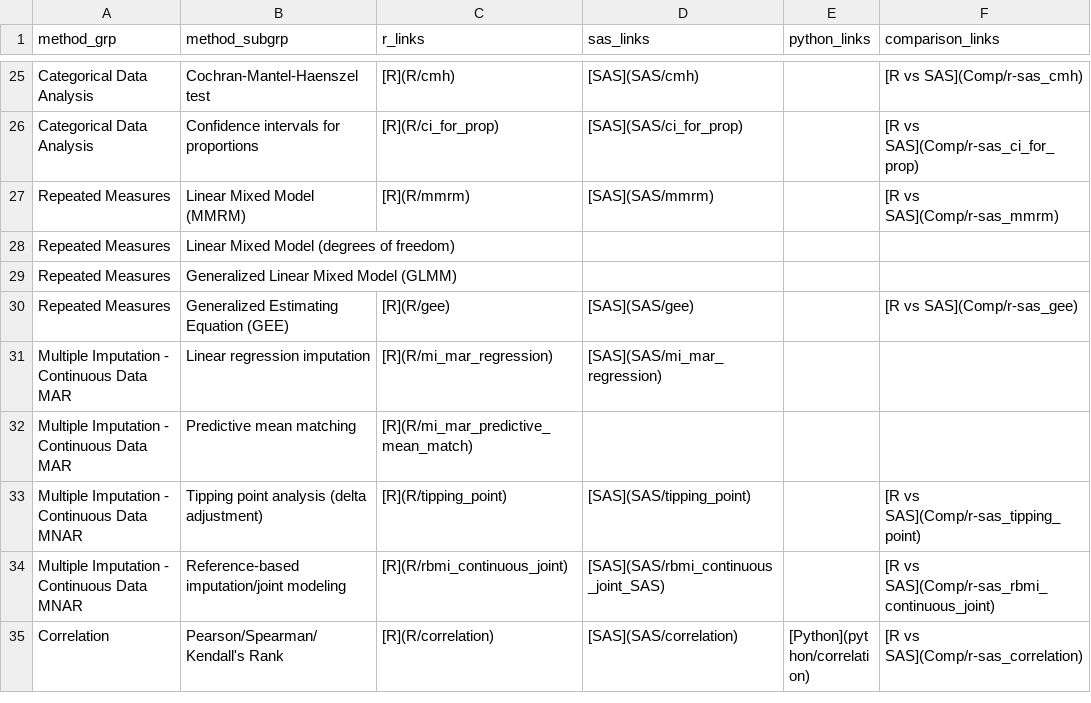
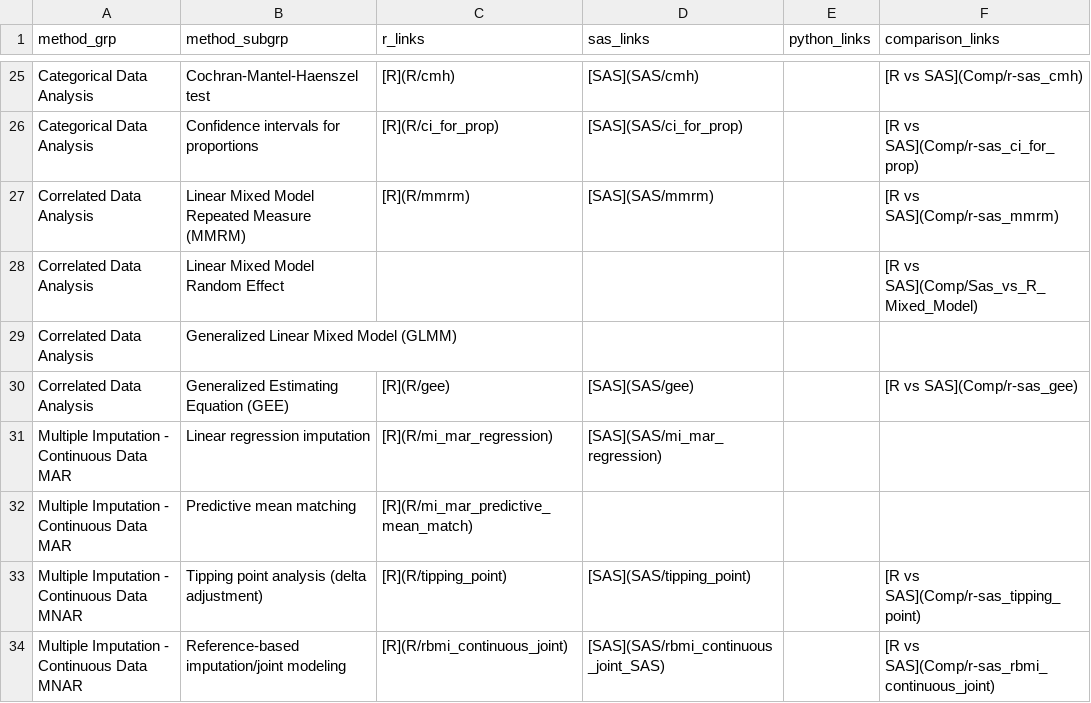
Before and after one commit to PSIAIMS/CAMIS, a CSV file: data/stat_method_tbl.csv, drawn as a sheet; only a part is shown, gaps mark what is left out; the shorter side is filled out with more unchanged rows.

Commit message:
Modifying table for clarity

```diff
--- a/data/stat_method_tbl.csv
+++ b/data/stat_method_tbl.csv
@@ -26,6 +26,6 @@ Categorical Data Analysis,Cochran-Mantel-Haenszel test,[R](R/cmh),[SAS](SAS/cmh)
 Categorical Data Analysis,Confidence intervals for proportions,[R](R/ci_for_prop),[SAS](SAS/ci_for_prop),,[R vs SAS](Comp/r-sas_ci_for_prop)
-Repeated Measures,Linear Mixed Model (MMRM),[R](R/mmrm),[SAS](SAS/mmrm),,[R vs SAS](Comp/r-sas_mmrm)
-Repeated Measures,Linear Mixed Model (degrees of freedom),,,,
-Repeated Measures,Generalized Linear Mixed Model (GLMM),,,,
-Repeated Measures,Generalized Estimating Equation (GEE),[R](R/gee),[SAS](SAS/gee),,[R vs SAS](Comp/r-sas_gee)
+Correlated Data Analysis,Linear Mixed Model Repeated Measure (MMRM),[R](R/mmrm),[SAS](SAS/mmrm),,[R vs SAS](Comp/r-sas_mmrm)
+Correlated Data Analysis,Linear Mixed Model Random Effect,,,,[R vs SAS](Comp/Sas_vs_R_Mixed_Model)
+Correlated Data Analysis,Generalized Linear Mixed Model (GLMM),,,,
+Correlated Data Analysis,Generalized Estimating Equation (GEE),[R](R/gee),[SAS](SAS/gee),,[R vs SAS](Comp/r-sas_gee)
 Multiple Imputation - Continuous Data MAR,Linear regression imputation,[R](R/mi_mar_regression),[SAS](SAS/mi_mar_regression),,
```
